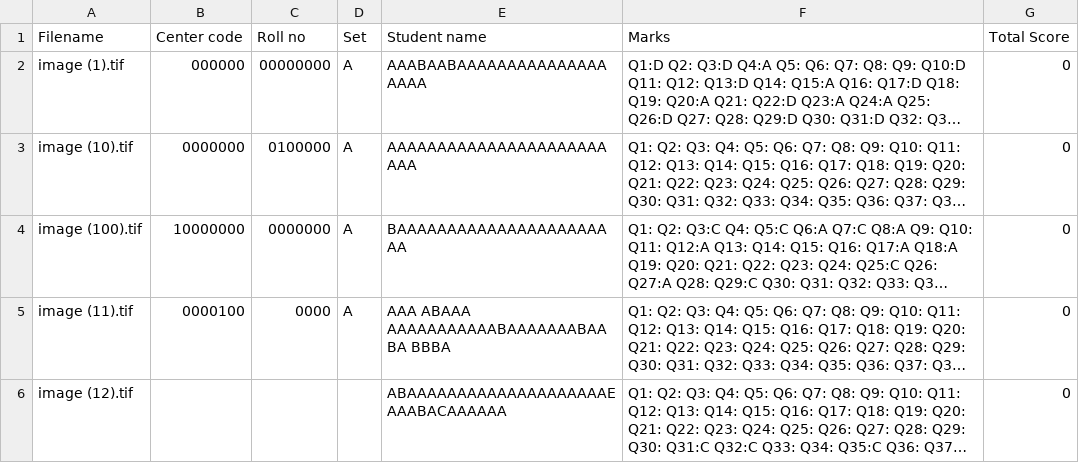
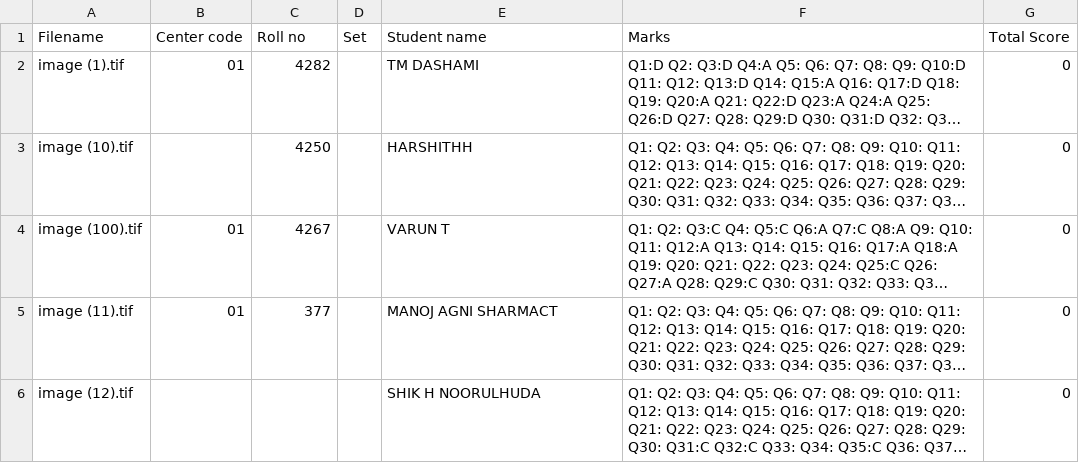
Before and after one commit to Jrine0/dec, a CSV file: backend/final_results.csv, drawn as a sheet; long unchanged cells end in …; the diff names each change by its address in the sheet, - before the commit and + after, or states it on an @@ line.

```diff
--- a/backend/final_results.csv
+++ b/backend/final_results.csv
-B2 (Center code): 000000
+B2 (Center code): 01
-C2 (Roll no): 00000000
+C2 (Roll no): 4282
-D2:D5 (Set): A
+D2:D5 (Set): (empty)
-E2 (Student name): AAABAABAAAAAAAAAAAAAAAAAAA
+E2 (Student name): TM DASHAMI
-B3 (Center code): 0000000
+B3 (Center code): (empty)
-C3 (Roll no): 0100000
+C3 (Roll no): 4250
-E3 (Student name): AAAAAAAAAAAAAAAAAAAAAAAAA
+E3 (Student name): HARSHITHH
-B4 (Center code): 10000000
+B4 (Center code): 01
-C4 (Roll no): 0000000
+C4 (Roll no): 4267
-E4 (Student name): BAAAAAAAAAAAAAAAAAAAAAAA
+E4 (Student name): VARUN T
-B5 (Center code): 0000100
+B5 (Center code): 01
-C5 (Roll no): 0000
+C5 (Roll no): 377
-E5 (Student name): AAA ABAAA AAAAAAAAAAABAAAAAAABAABA BBBA
+E5 (Student name): MANOJ AGNI SHARMACT
-E6 (Student name): ABAAAAAAAAAAAAAAAAAAAAEAAABACAAAAAA
+E6 (Student name): SHIK H NOORULHUDA
```
Also changed, not shown: 19 other files.
